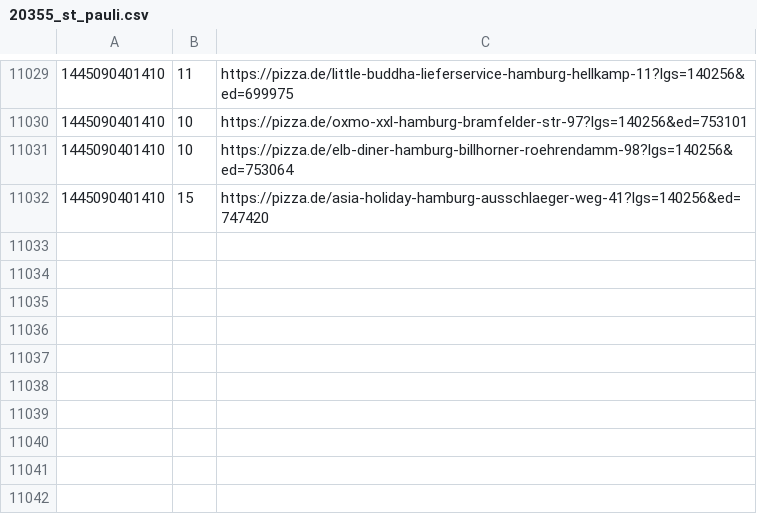
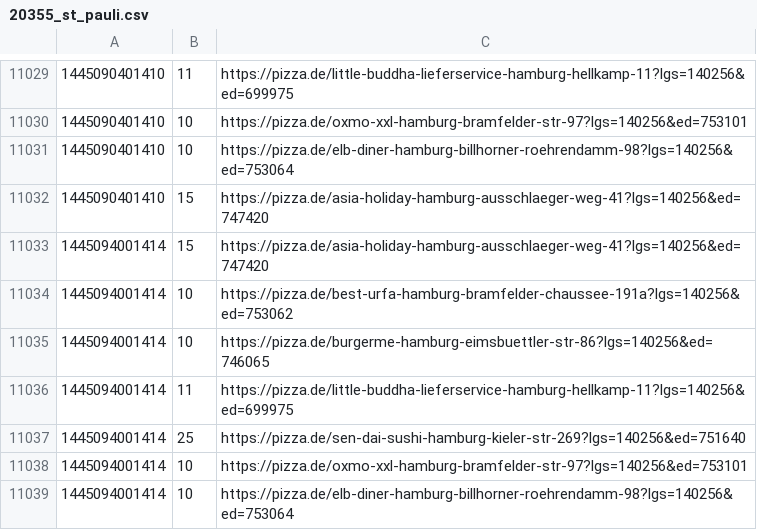
Before and after one commit to pizzadealer/data, a CSV file: 20355_st_pauli.csv, drawn as a sheet; only a part is shown, gaps mark what is left out; the diff names each change by its address in the sheet, - before the commit and + after, or states it on an @@ line.

Commit message:
New Data

```diff
--- a/20355_st_pauli.csv
+++ b/20355_st_pauli.csv
+row 11033: 1445094001414 | 15 | https://pizza.de/asia-holiday-hamburg-ausschlaeger-weg-41?lgs=140256&ed=747420
+row 11034: 1445094001414 | 10 | https://pizza.de/best-urfa-hamburg-bramfelder-chaussee-191a?lgs=140256&ed=753062
+row 11035: 1445094001414 | 10 | https://pizza.de/burgerme-hamburg-eimsbuettler-str-86?lgs=140256&ed=746065
+row 11036: 1445094001414 | 11 | https://pizza.de/little-buddha-lieferservice-hamburg-hellkamp-11?lgs=140256&ed=699975
+row 11037: 1445094001414 | 25 | https://pizza.de/sen-dai-sushi-hamburg-kieler-str-269?lgs=140256&ed=751640
+row 11038: 1445094001414 | 10 | https://pizza.de/oxmo-xxl-hamburg-bramfelder-str-97?lgs=140256&ed=753101
+row 11039: 1445094001414 | 10 | https://pizza.de/elb-diner-hamburg-billhorner-roehrendamm-98?lgs=140256&ed=753064
```
Also changed, not shown: 20539_rothenburgsort.csv.
